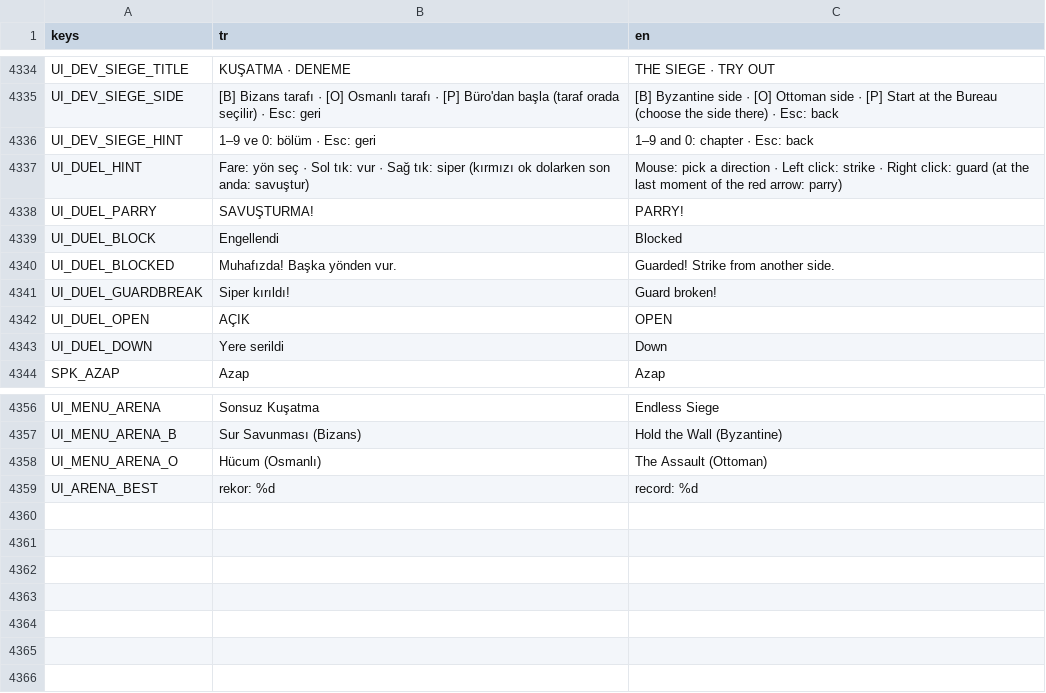
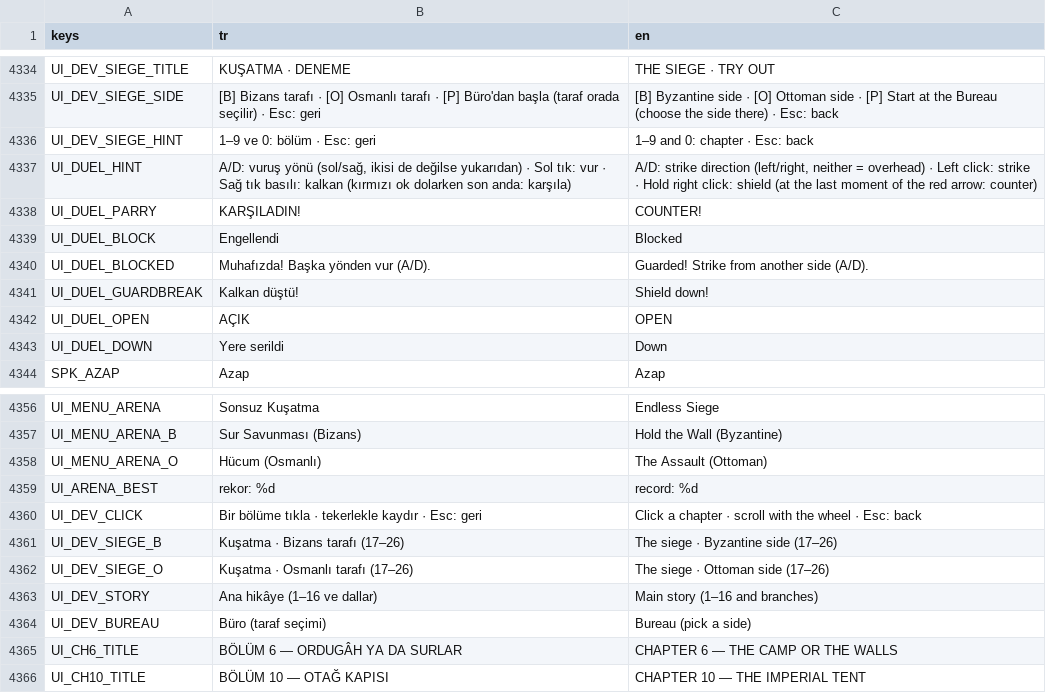
Before and after one commit to TradersEntertainment/nothistorygame, a CSV file: i18n/strings.csv, drawn as a sheet; only a part is shown, gaps mark what is left out.

```diff
--- a/i18n/strings.csv
+++ b/i18n/strings.csv
@@ -4380,7 +4380,7 @@ UI_DEV_SIEGE_SIDE,[B] Bizans tarafı   ·   [O] Osmanlı tarafı   ·   [P] Bür
 UI_DEV_SIEGE_HINT,1–9 ve 0: bölüm · Esc: geri,1–9 and 0: chapter · Esc: back
-UI_DUEL_HINT,Fare: yön seç · Sol tık: vur · Sağ tık: siper (kırmızı ok dolarken son anda: savuştur),Mouse: pick a direction · Left click: strike · Right click: guard (at the last moment of the red arrow: parry)
-UI_DUEL_PARRY,SAVUŞTURMA!,PARRY!
+UI_DUEL_HINT,"A/D: vuruş yönü (sol/sağ, ikisi de değilse yukarıdan) · Sol tık: vur · Sağ tık basılı: kalkan (kırmızı ok dolarken son anda: karşıla)","A/D: strike direction (left/right, neither = overhead) · Left click: strike · Hold right click: shield (at the last moment of the red arrow: counter)"
+UI_DUEL_PARRY,KARŞILADIN!,COUNTER!
 UI_DUEL_BLOCK,Engellendi,Blocked
-UI_DUEL_BLOCKED,Muhafızda! Başka yönden vur.,Guarded! Strike from another side.
-UI_DUEL_GUARDBREAK,Siper kırıldı!,Guard broken!
+UI_DUEL_BLOCKED,Muhafızda! Başka yönden vur (A/D).,Guarded! Strike from another side (A/D).
+UI_DUEL_GUARDBREAK,Kalkan düştü!,Shield down!
 UI_DUEL_OPEN,AÇIK,OPEN
@@ -4403 +4403,8 @@ UI_MENU_ARENA_O,Hücum (Osmanlı),The Assault (Ottoman)
 UI_ARENA_BEST,rekor: %d,record: %d
+UI_DEV_CLICK,Bir bölüme tıkla · tekerlekle kaydır · Esc: geri,Click a chapter · scroll with the wheel · Esc: back
+UI_DEV_SIEGE_B,Kuşatma · Bizans tarafı (17–26),The siege · Byzantine side (17–26)
+UI_DEV_SIEGE_O,Kuşatma · Osmanlı tarafı (17–26),The siege · Ottoman side (17–26)
+UI_DEV_STORY,Ana hikâye (1–16 ve dallar),Main story (1–16 and branches)
+UI_DEV_BUREAU,Büro (taraf seçimi),Bureau (pick a side)
+UI_CH6_TITLE,BÖLÜM 6 — ORDUGÂH YA DA SURLAR,CHAPTER 6 — THE CAMP OR THE WALLS
+UI_CH10_TITLE,BÖLÜM 10 — OTAĞ KAPISI,CHAPTER 10 — THE IMPERIAL TENT
```
Also changed, not shown: 19 other files.
